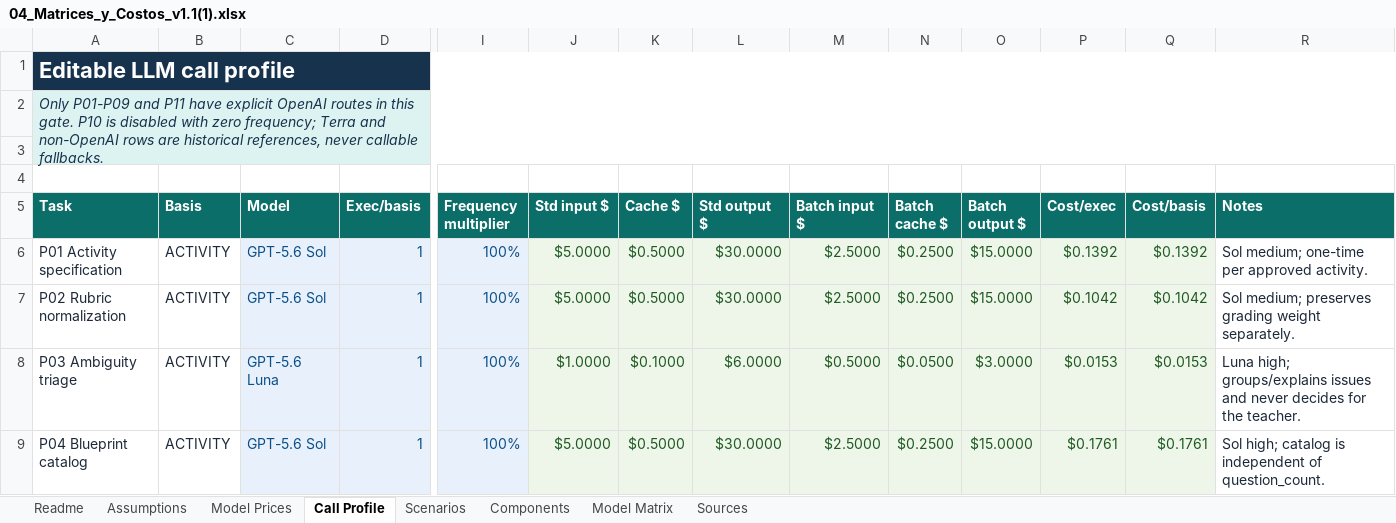
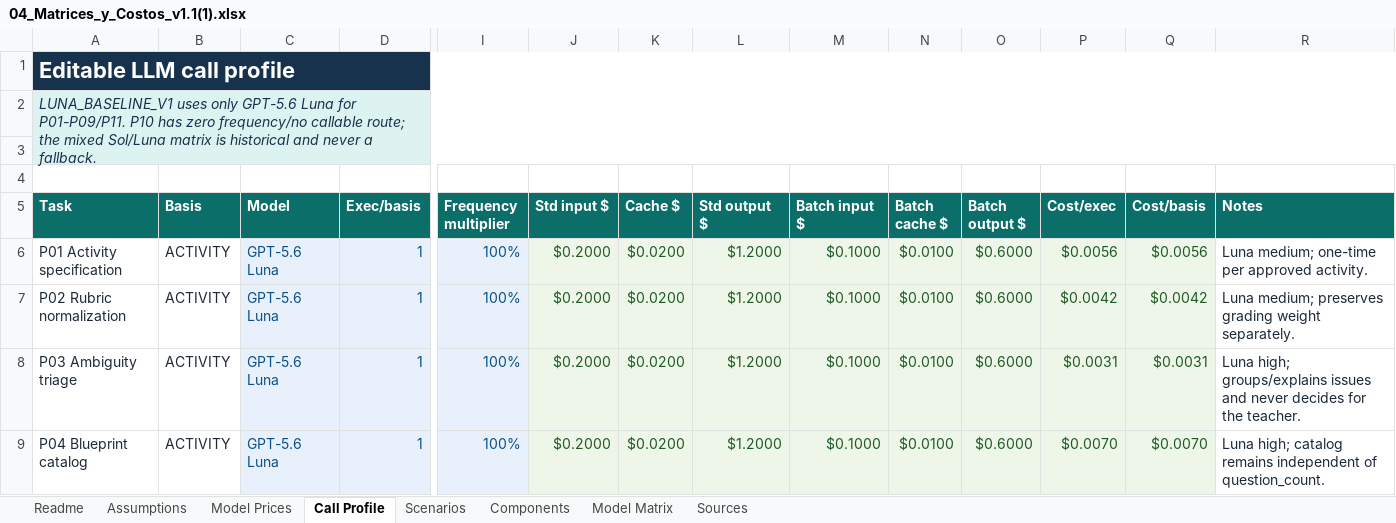
Before and after one commit to WilJms/PruebasPersonalizadas, an Excel workbook: specification/04_Matrices_y_Costos_v1.1(1).xlsx, sheet Call Profile, drawn as a sheet; only a part is shown, gaps mark what is left out; values as stored, in another font and other column widths than the file's, no borders; the diff covers the shown part only; the diff names each change by its address in the sheet, - before the commit and + after, or states it on an @@ line.

Commit message:
Implement LUNA_BASELINE_V1 provider profile

```diff
--- a/specification/04_Matrices_y_Costos_v1.1(1).xlsx (sheet Call Profile)
+++ b/specification/04_Matrices_y_Costos_v1.1(1).xlsx (sheet Call Profile)
-A2 (Task): Only P01-P09 and P11 have explicit OpenAI routes in this gate. P10 is disabled with zero frequency; Terra and non-OpenAI rows are historical references, never callable fallbacks.
+A2 (Task): LUNA_BASELINE_V1 uses only GPT-5.6 Luna for P01-P09/P11. P10 has zero frequency/no callable route; the mixed Sol/Luna matrix is historical and never a fallback.
-C6:C7 (Model): GPT-5.6 Sol
+C6:C7 (Model): GPT-5.6 Luna
-J6:J7 (Std input $): $5.0000
+J6:J7 (Std input $): $0.2000
-K6:K7 (Cache $): $0.5000
+K6:K7 (Cache $): $0.0200
-L6:L7 (Std output $): $30.0000
+L6:L7 (Std output $): $1.2000
-M6:M7 (Batch input $): $2.5000
+M6:M7 (Batch input $): $0.1000
-N6:N7 (Batch cache $): $0.2500
+N6:N7 (Batch cache $): $0.0100
-O6:O7 (Batch output $): $15.0000
+O6:O7 (Batch output $): $0.6000
-P6 (Cost/exec): $0.1392
+P6 (Cost/exec): $0.0056
-Q6 (Cost/basis): $0.1392
+Q6 (Cost/basis): $0.0056
-R6 (Notes): Sol medium; one-time per approved activity.
+R6 (Notes): Luna medium; one-time per approved activity.
-P7 (Cost/exec): $0.1042
+P7 (Cost/exec): $0.0042
-Q7 (Cost/basis): $0.1042
+Q7 (Cost/basis): $0.0042
-R7 (Notes): Sol medium; preserves…
+R7 (Notes): Luna medium; preserves…
-J8 (Std input $): $1.0000
+J8 (Std input $): $0.2000
-K8 (Cache $): $0.1000
+K8 (Cache $): $0.0200
-L8 (Std output $): $6.0000
+L8 (Std output $): $1.2000
-M8 (Batch input $): $0.5000
+M8 (Batch input $): $0.1000
-N8 (Batch cache $): $0.0500
+N8 (Batch cache $): $0.0100
-O8 (Batch output $): $3.0000
+O8 (Batch output $): $0.6000
-P8 (Cost/exec): $0.0153
+P8 (Cost/exec): $0.0031
-Q8 (Cost/basis): $0.0153
+Q8 (Cost/basis): $0.0031
-C9 (Model): GPT-5.6 Sol
+C9 (Model): GPT-5.6 Luna
-J9 (Std input $): $5.0000
+J9 (Std input $): $0.2000
-K9 (Cache $): $0.5000
+K9 (Cache $): $0.0200
-L9 (Std output $): $30.0000
+L9 (Std output $): $1.2000
-M9 (Batch input $): $2.5000
+M9 (Batch input $): $0.1000
-N9 (Batch cache $): $0.2500
+N9 (Batch cache $): $0.0100
-O9 (Batch output $): $15.0000
+O9 (Batch output $): $0.6000
-P9 (Cost/exec): $0.1761
+P9 (Cost/exec): $0.0070
-Q9 (Cost/basis): $0.1761
+Q9 (Cost/basis): $0.0070
-R9 (Notes): Sol high; catalog is independent of…
+R9 (Notes): Luna high; catalog remains independent of…
```
Also changed, not shown: 57 edited cells elsewhere in this sheet, sheet Scenarios, sheet Model Matrix, sheet Model Prices, sheet Readme, sheet Sources, charts or pictures, 18 other files.
